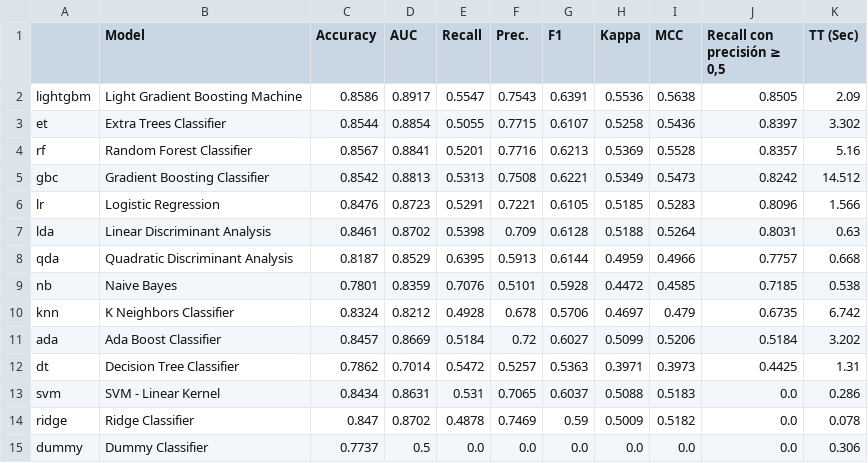
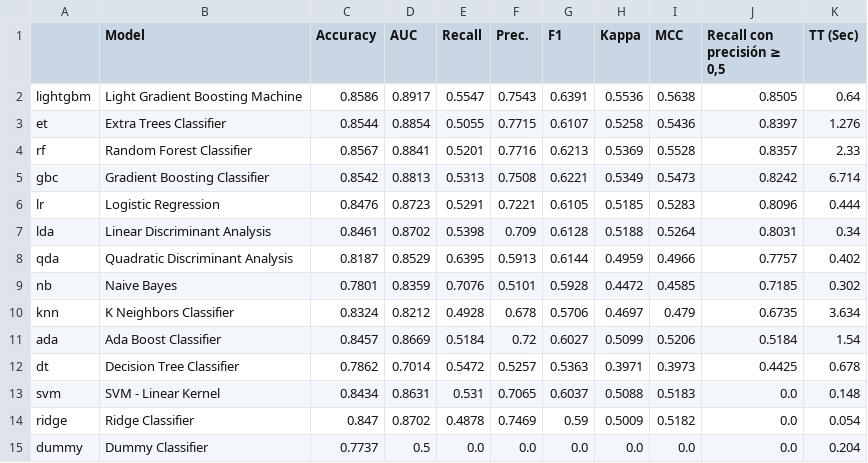
Before and after one commit to LucasD1az/TP_AA1_Tardugno_Diaz_Ferreira, a CSV file: TP_2/automl/resultados/comparacion.csv, drawn as a sheet.

```diff
--- a/TP_2/automl/resultados/comparacion.csv
+++ b/TP_2/automl/resultados/comparacion.csv
@@ -1,15 +1,15 @@
 ,Model,Accuracy,AUC,Recall,Prec.,F1,Kappa,MCC,"Recall con precisión ≥ 0,5",TT (Sec)
-lightgbm,Light Gradient Boosting Machine,0.8586,0.8917,0.5547,0.7543,0.6391,0.5536,0.5638,0.8505,2.09
-et,Extra Trees Classifier,0.8544,0.8854,0.5055,0.7715,0.6107,0.5258,0.5436,0.8397,3.302
-rf,Random Forest Classifier,0.8567,0.8841,0.5201,0.7716,0.6213,0.5369,0.5528,0.8357,5.16
-gbc,Gradient Boosting Classifier,0.8542,0.8813,0.5313,0.7508,0.6221,0.5349,0.5473,0.8242,14.512
-lr,Logistic Regression,0.8476,0.8723,0.5291,0.7221,0.6105,0.5185,0.5283,0.8096,1.566
-lda,Linear Discriminant Analysis,0.8461,0.8702,0.5398,0.709,0.6128,0.5188,0.5264,0.8031,0.63
-qda,Quadratic Discriminant Analysis,0.8187,0.8529,0.6395,0.5913,0.6144,0.4959,0.4966,0.7757,0.668
-nb,Naive Bayes,0.7801,0.8359,0.7076,0.5101,0.5928,0.4472,0.4585,0.7185,0.538
-knn,K Neighbors Classifier,0.8324,0.8212,0.4928,0.678,0.5706,0.4697,0.479,0.6735,6.742
-ada,Ada Boost Classifier,0.8457,0.8669,0.5184,0.72,0.6027,0.5099,0.5206,0.5184,3.202
-dt,Decision Tree Classifier,0.7862,0.7014,0.5472,0.5257,0.5363,0.3971,0.3973,0.4425,1.31
-svm,SVM - Linear Kernel,0.8434,0.8631,0.531,0.7065,0.6037,0.5088,0.5183,0.0,0.286
-ridge,Ridge Classifier,0.847,0.8702,0.4878,0.7469,0.59,0.5009,0.5182,0.0,0.078
-dummy,Dummy Classifier,0.7737,0.5,0.0,0.0,0.0,0.0,0.0,0.0,0.306
+lightgbm,Light Gradient Boosting Machine,0.8586,0.8917,0.5547,0.7543,0.6391,0.5536,0.5638,0.8505,0.64
+et,Extra Trees Classifier,0.8544,0.8854,0.5055,0.7715,0.6107,0.5258,0.5436,0.8397,1.276
+rf,Random Forest Classifier,0.8567,0.8841,0.5201,0.7716,0.6213,0.5369,0.5528,0.8357,2.33
+gbc,Gradient Boosting Classifier,0.8542,0.8813,0.5313,0.7508,0.6221,0.5349,0.5473,0.8242,6.714
+lr,Logistic Regression,0.8476,0.8723,0.5291,0.7221,0.6105,0.5185,0.5283,0.8096,0.444
+lda,Linear Discriminant Analysis,0.8461,0.8702,0.5398,0.709,0.6128,0.5188,0.5264,0.8031,0.34
+qda,Quadratic Discriminant Analysis,0.8187,0.8529,0.6395,0.5913,0.6144,0.4959,0.4966,0.7757,0.402
+nb,Naive Bayes,0.7801,0.8359,0.7076,0.5101,0.5928,0.4472,0.4585,0.7185,0.302
+knn,K Neighbors Classifier,0.8324,0.8212,0.4928,0.678,0.5706,0.4697,0.479,0.6735,3.634
+ada,Ada Boost Classifier,0.8457,0.8669,0.5184,0.72,0.6027,0.5099,0.5206,0.5184,1.54
+dt,Decision Tree Classifier,0.7862,0.7014,0.5472,0.5257,0.5363,0.3971,0.3973,0.4425,0.678
+svm,SVM - Linear Kernel,0.8434,0.8631,0.531,0.7065,0.6037,0.5088,0.5183,0.0,0.148
+ridge,Ridge Classifier,0.847,0.8702,0.4878,0.7469,0.59,0.5009,0.5182,0.0,0.054
+dummy,Dummy Classifier,0.7737,0.5,0.0,0.0,0.0,0.0,0.0,0.0,0.204
```
Also changed, not shown: 9 other files.
